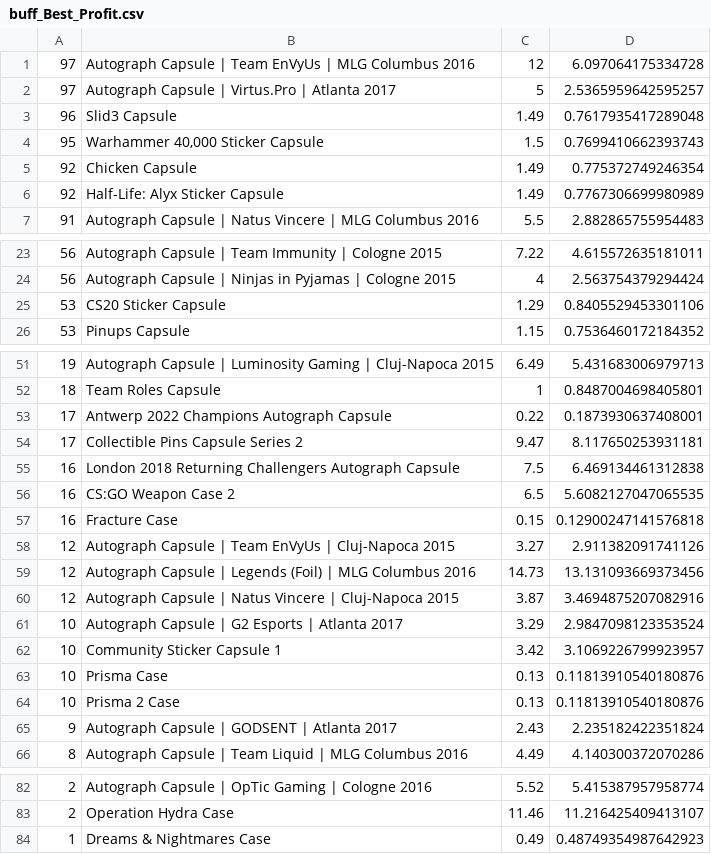
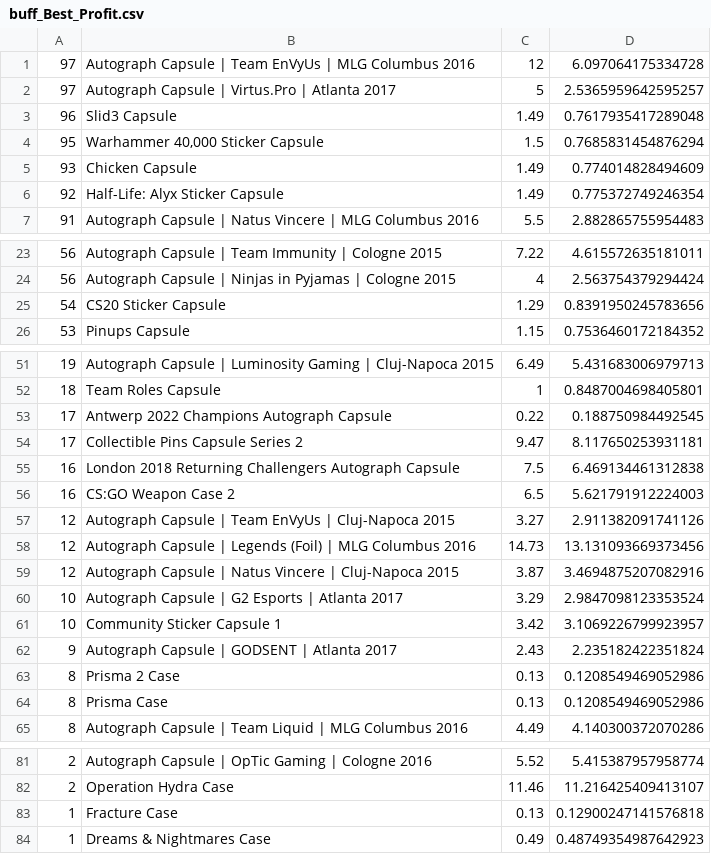
Before and after one commit to AUTACE/Trade_Data, a CSV file: buff_Best_Profit.csv, drawn as a sheet; only a part is shown, gaps mark what is left out; the diff covers the shown part only.

Commit message:
Uploaded via octonode

```diff
--- a/buff_Best_Profit.csv
+++ b/buff_Best_Profit.csv
@@ -3,5 +3,5 @@
 96;Slid3 Capsule;1.49;0.7617935417289048
-95;Warhammer 40,000 Sticker Capsule;1.5;0.7699410662393743
-92;Chicken Capsule;1.49;0.775372749246354
-92;Half-Life: Alyx Sticker Capsule;1.49;0.7767306699980989
+95;Warhammer 40,000 Sticker Capsule;1.5;0.7685831454876294
+93;Chicken Capsule;1.49;0.774014828494609
+92;Half-Life: Alyx Sticker Capsule;1.49;0.775372749246354
 91;Autograph Capsule | Natus Vincere | MLG Columbus 2016;5.5;2.882865755954483
@@ -24,3 +24,3 @@
 56;Autograph Capsule | Ninjas in Pyjamas | Cologne 2015;4;2.563754379294424
-53;CS20 Sticker Capsule;1.29;0.8405529453301106
+54;CS20 Sticker Capsule;1.29;0.8391950245783656
 53;Pinups Capsule;1.15;0.7536460172184352
@@ -52,7 +52,6 @@
 18;Team Roles Capsule;1;0.8487004698405801
-17;Antwerp 2022 Champions Autograph Capsule;0.22;0.1873930637408001
+17;Antwerp 2022 Champions Autograph Capsule;0.22;0.188750984492545
 17;Collectible Pins Capsule Series 2;9.47;8.117650253931181
 16;London 2018 Returning Challengers Autograph Capsule;7.5;6.469134461312838
-16;CS:GO Weapon Case 2;6.5;5.6082127047065535
-16;Fracture Case;0.15;0.12900247141576818
+16;CS:GO Weapon Case 2;6.5;5.621791912224003
 12;Autograph Capsule | Team EnVyUs | Cluj-Napoca 2015;3.27;2.911382091741126
@@ -62,5 +61,5 @@
 10;Community Sticker Capsule 1;3.42;3.1069226799923957
-10;Prisma Case;0.13;0.11813910540180876
-10;Prisma 2 Case;0.13;0.11813910540180876
 9;Autograph Capsule | GODSENT | Atlanta 2017;2.43;2.235182422351824
+8;Prisma 2 Case;0.13;0.1208549469052986
+8;Prisma Case;0.13;0.1208549469052986
 8;Autograph Capsule | Team Liquid | MLG Columbus 2016;4.49;4.140300372070286
@@ -83,2 +82,3 @@
 2;Operation Hydra Case;11.46;11.216425409413107
+1;Fracture Case;0.13;0.12900247141576818
 1;Dreams & Nightmares Case;0.49;0.48749354987642923
```
Also changed, not shown: 3 edited cells elsewhere in this file.
